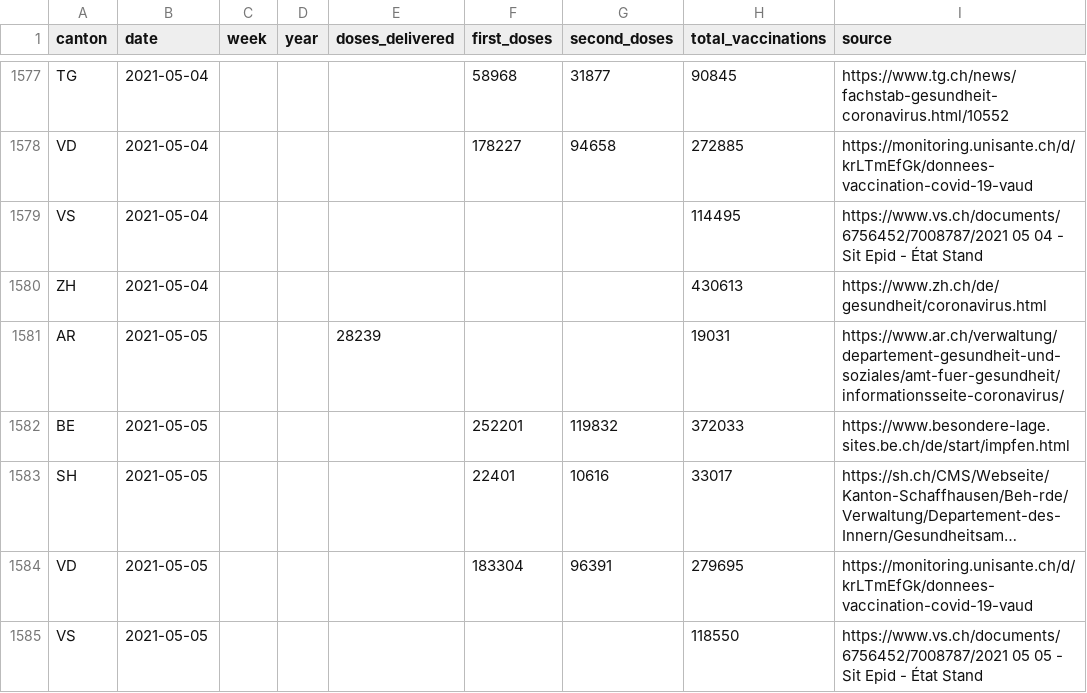
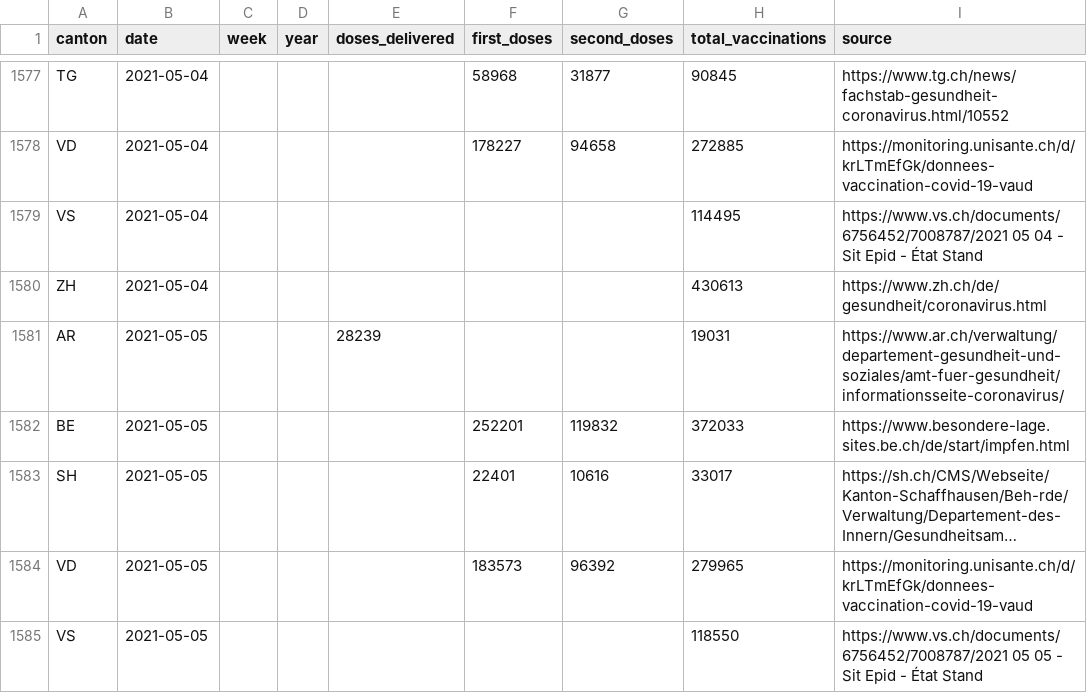
Before and after one commit to maekke/vaccination_data, a CSV file: vaccination_data_total.csv, drawn as a sheet; only a part is shown, gaps mark what is left out; long unchanged cells end in …; the diff names each change by its address in the sheet, - before the commit and + after, or states it on an @@ line.

Commit message:
Automatic update of vaccination data

```diff
--- a/vaccination_data_total.csv
+++ b/vaccination_data_total.csv
-F1584 (first_doses): 183304
+F1584 (first_doses): 183573
-G1584 (second_doses): 96391
+G1584 (second_doses): 96392
-H1584 (total_vaccinations): 279695
+H1584 (total_vaccinations): 279965
```
Also changed, not shown: vaccination_data_vd.csv.
